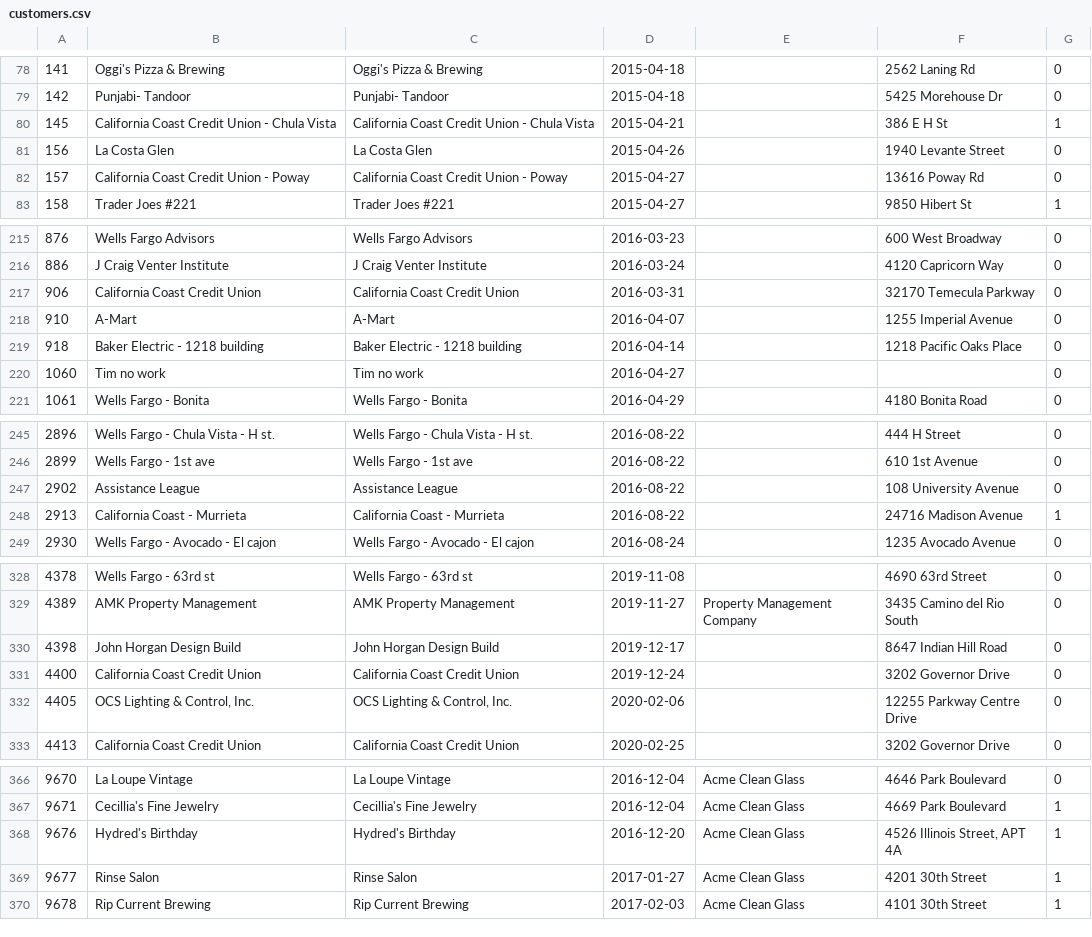
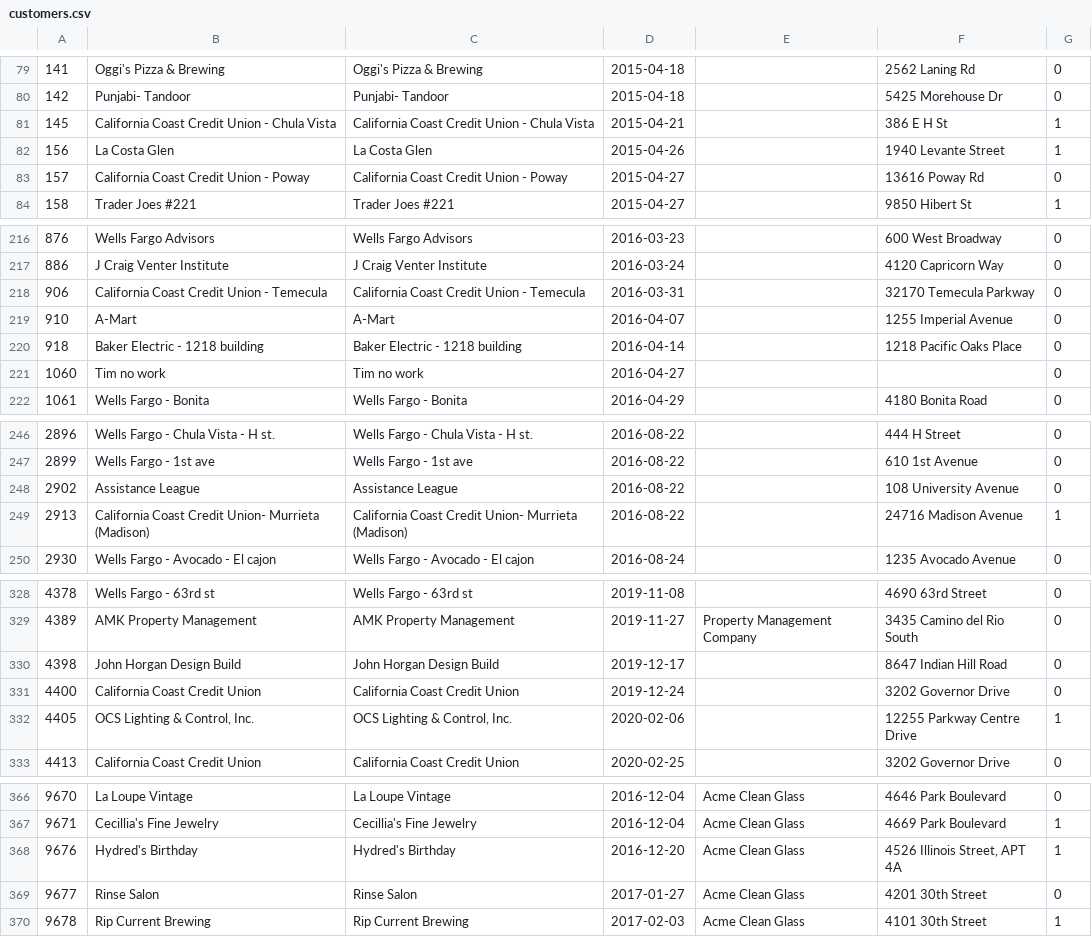
Before and after one commit to Symanity/cusjo, a CSV file: databases/csv_complete_history/customers.csv, drawn as a sheet; only a part is shown, gaps mark what is left out; the diff covers the shown part only.

```diff
--- a/databases/csv_complete_history/customers.csv
+++ b/databases/csv_complete_history/customers.csv
@@ -80,3 +81,3 @@
 145,California Coast Credit Union - Chula Vista,California Coast Credit Union - Chula Vista,2015-04-21,,386 E H St,1
-156,La Costa Glen,La Costa Glen,2015-04-26,,1940 Levante Street,0
+156,La Costa Glen,La Costa Glen,2015-04-26,,1940 Levante Street,1
 157,California Coast Credit Union - Poway,California Coast Credit Union - Poway,2015-04-27,,13616 Poway Rd,0
@@ -216,3 +217,3 @@
 886,J Craig Venter Institute,J Craig Venter Institute,2016-03-24,,4120 Capricorn Way,0
-906,California Coast Credit Union,California Coast Credit Union,2016-03-31,,32170 Temecula Parkway,0
+906,California Coast Credit Union - Temecula,California Coast Credit Union - Temecula,2016-03-31,,32170 Temecula Parkway,0
 910,A-Mart,A-Mart,2016-04-07,,1255 Imperial Avenue,0
@@ -247,3 +248,3 @@
 2902,Assistance League,Assistance League,2016-08-22,,108 University Avenue,0
-2913,California Coast - Murrieta,California Coast - Murrieta,2016-08-22,,24716 Madison Avenue,1
+2913,California Coast Credit Union- Murrieta (Madison),California Coast Credit Union- Murrieta (Madison),2016-08-22,,24716 Madison Avenue,1
 2930,Wells Fargo - Avocado - El cajon,Wells Fargo - Avocado - El cajon,2016-08-24,,1235 Avocado Avenue,0
@@ -331,3 +331,3 @@
 4400,California Coast Credit Union,California Coast Credit Union,2019-12-24,,3202 Governor Drive,0
-4405,"OCS Lighting & Control, Inc.","OCS Lighting & Control, Inc.",2020-02-06,,12255 Parkway Centre Drive,0
+4405,"OCS Lighting & Control, Inc.","OCS Lighting & Control, Inc.",2020-02-06,,12255 Parkway Centre Drive,1
 4413,California Coast Credit Union,California Coast Credit Union,2020-02-25,,3202 Governor Drive,0
@@ -368,3 +368,3 @@
 9676,Hydred's Birthday,Hydred's Birthday,2016-12-20,Acme Clean Glass,"4526 Illinois Street, APT 4A",1
-9677,Rinse Salon,Rinse Salon,2017-01-27,Acme Clean Glass,4201 30th Street,1
+9677,Rinse Salon,Rinse Salon,2017-01-27,Acme Clean Glass,4201 30th Street,0
 9678,Rip Current Brewing,Rip Current Brewing,2017-02-03,Acme Clean Glass,4101 30th Street,1
```
Also changed, not shown: 2 added rows, 1 removed row and 6 edited cells elsewhere in this file, 7 other files.
